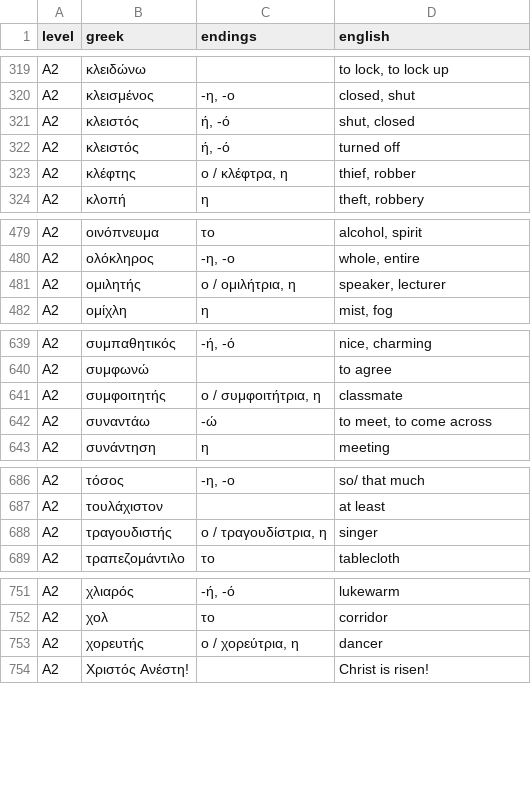
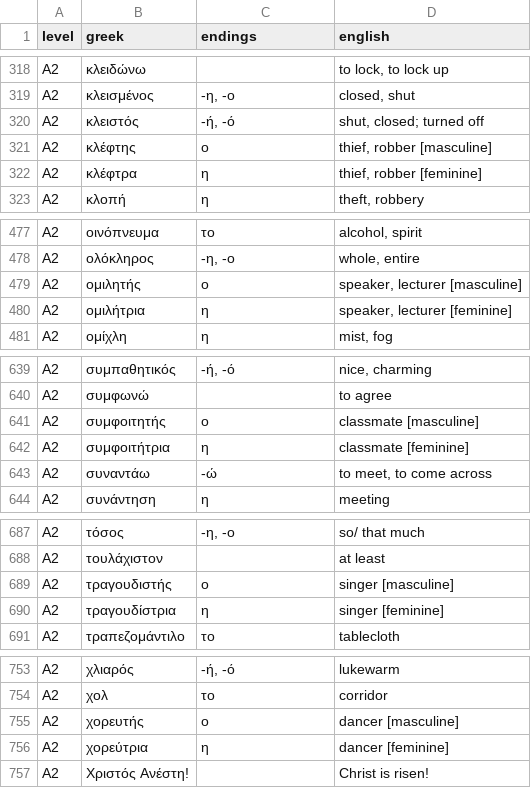
Before and after one commit to kyukhin/dict-app, a CSV file: Scripts/data/wordlists/ky-ell-a2.csv, drawn as a sheet; only a part is shown, gaps mark what is left out; the diff covers the shown part only.

```diff
--- a/Scripts/data/wordlists/ky-ell-a2.csv
+++ b/Scripts/data/wordlists/ky-ell-a2.csv
@@ -320,5 +319,5 @@ A2,κλειδώνω,,"to lock, to lock up"
 A2,κλεισμένος,"-η, -ο","closed, shut"
-A2,κλειστός,"ή, -ό","shut, closed"
-A2,κλειστός,"ή, -ό",turned off
-A2,κλέφτης,"ο / κλέφτρα, η","thief, robber"
+A2,κλειστός,"-ή, -ό","shut, closed; turned off"
+A2,κλέφτης,ο,"thief, robber [masculine]"
+A2,κλέφτρα,η,"thief, robber [feminine]"
 A2,κλοπή,η,"theft, robbery"
@@ -480,3 +478,4 @@ A2,οινόπνευμα,το,"alcohol, spirit"
 A2,ολόκληρος,"-η, -ο","whole, entire"
-A2,ομιλητής,"ο / ομιλήτρια, η","speaker, lecturer"
+A2,ομιλητής,ο,"speaker, lecturer [masculine]"
+A2,ομιλήτρια,η,"speaker, lecturer [feminine]"
 A2,ομίχλη,η,"mist, fog"
@@ -640,3 +640,4 @@ A2,συμπαθητικός,"-ή, -ό","nice, charming"
 A2,συμφωνώ,,to agree
-A2,συμφοιτητής,"ο / συμφοιτήτρια, η",classmate
+A2,συμφοιτητής,ο,classmate [masculine]
+A2,συμφοιτήτρια,η,classmate [feminine]
 A2,συναντάω,-ώ,"to meet, to come across"
@@ -687,3 +688,4 @@ A2,τόσος,"-η, -ο",so/ that much
 A2,τουλάχιστον,,at least
-A2,τραγουδιστής,"ο / τραγουδίστρια, η",singer
+A2,τραγουδιστής,ο,singer [masculine]
+A2,τραγουδίστρια,η,singer [feminine]
 A2,τραπεζομάντιλο,το,tablecloth
@@ -752,3 +754,4 @@ A2,χλιαρός,"-ή, -ό",lukewarm
 A2,χολ,το,corridor
-A2,χορευτής,"ο / χορεύτρια, η",dancer
+A2,χορευτής,ο,dancer [masculine]
+A2,χορεύτρια,η,dancer [feminine]
 A2,Χριστός Ανέστη!,,Christ is risen!
```
Also changed, not shown: 1 added row, 2 removed rows and 15 edited cells elsewhere in this file, Scripts/data/wordlists/ky-ell-a1.csv, Scripts/data/wordlists/ky-ell-b1.csv, 18 other files.
